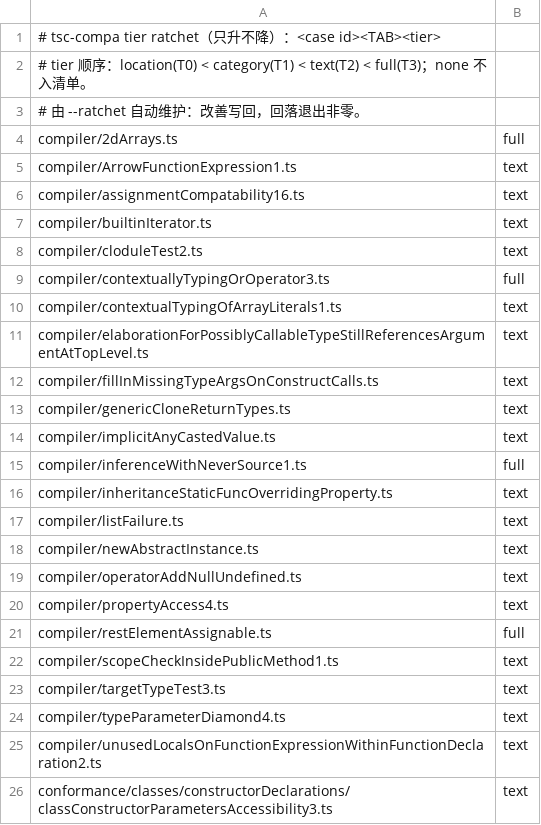
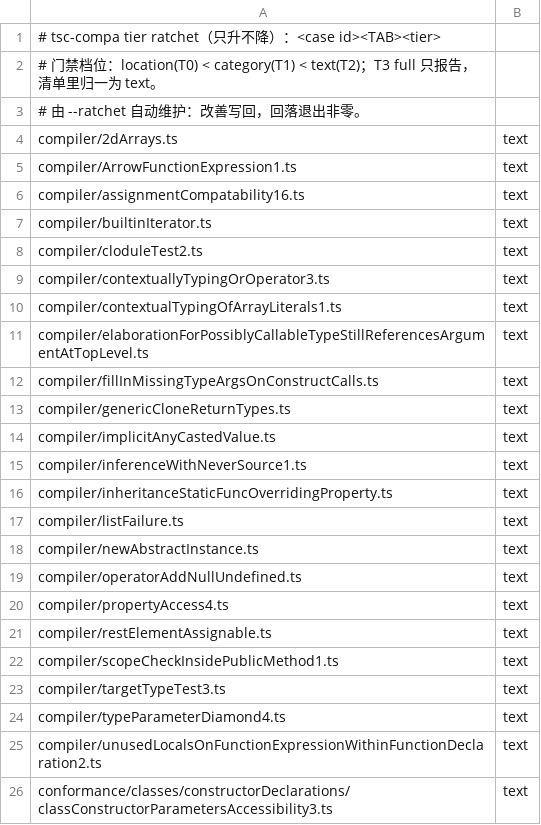
Before and after one commit to hax/tsc-compa, a TSV file: config/ratchet/ts-rust-7.1.0-beta-official.tsv, drawn as a sheet; only a part is shown.

```diff
--- a/config/ratchet/ts-rust-7.1.0-beta-official.tsv
+++ b/config/ratchet/ts-rust-7.1.0-beta-official.tsv
@@ -1,5 +1,5 @@
 # tsc-compa tier ratchet（只升不降）：<case id><TAB><tier>
-# tier 顺序：location(T0) < category(T1) < text(T2) < full(T3)；none 不入清单。
+# 门禁档位：location(T0) < category(T1) < text(T2)；T3 full 只报告，清单里归一为 text。
 # 由 --ratchet 自动维护：改善写回，回落退出非零。
-compiler/2dArrays.ts	full
+compiler/2dArrays.ts	text
 compiler/ArrowFunctionExpression1.ts	text
@@ -8,3 +8,3 @@ compiler/builtinIterator.ts	text
 compiler/cloduleTest2.ts	text
-compiler/contextuallyTypingOrOperator3.ts	full
+compiler/contextuallyTypingOrOperator3.ts	text
 compiler/contextualTypingOfArrayLiterals1.ts	text
@@ -14,3 +14,3 @@ compiler/genericCloneReturnTypes.ts	text
 compiler/implicitAnyCastedValue.ts	text
-compiler/inferenceWithNeverSource1.ts	full
+compiler/inferenceWithNeverSource1.ts	text
 compiler/inheritanceStaticFuncOverridingProperty.ts	text
@@ -20,3 +20,3 @@ compiler/operatorAddNullUndefined.ts	text
 compiler/propertyAccess4.ts	text
-compiler/restElementAssignable.ts	full
+compiler/restElementAssignable.ts	text
 compiler/scopeCheckInsidePublicMethod1.ts	text
```
Also changed, not shown: config/ratchet-ts71-official.tsv, config/ratchet/tsc-rs-7.1.0-beta-official.tsv, 15 other files.
